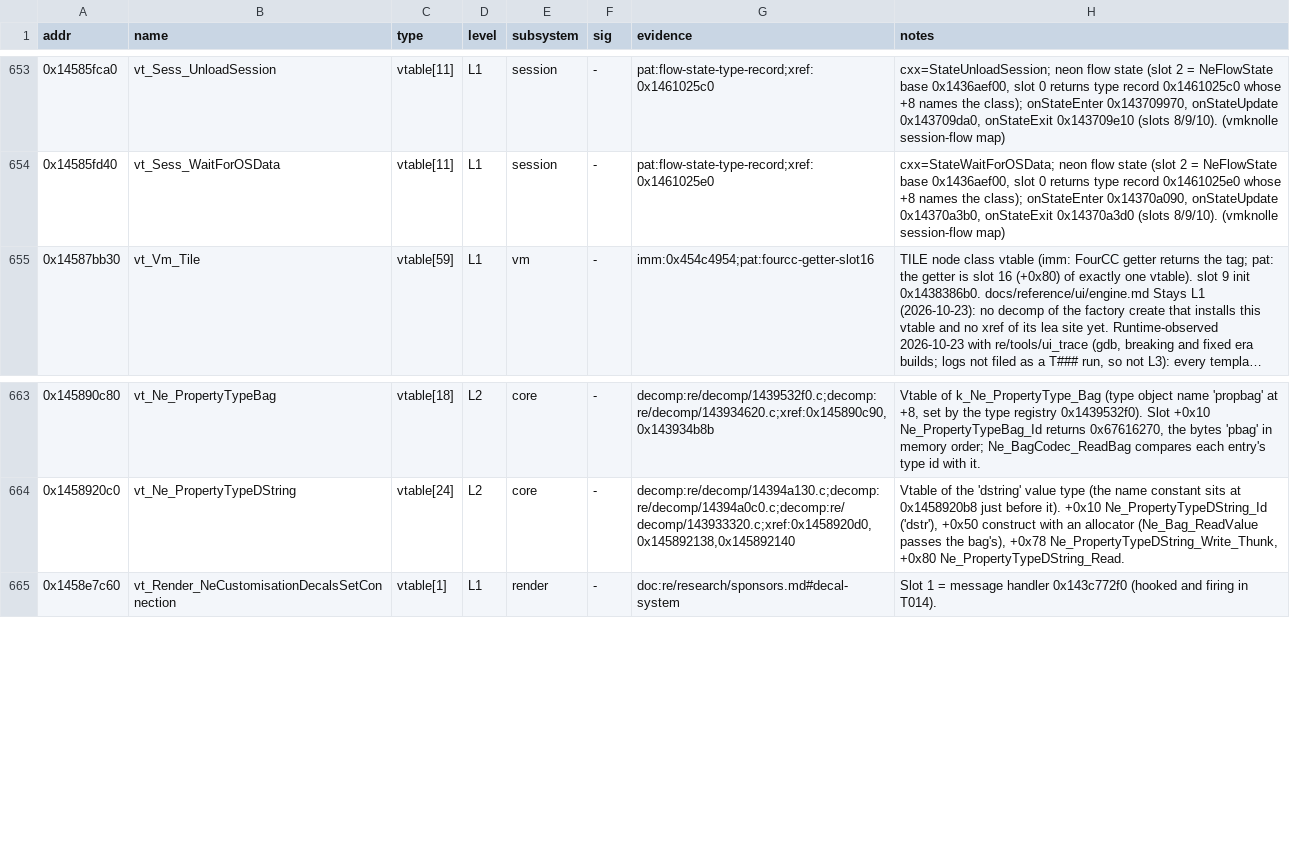
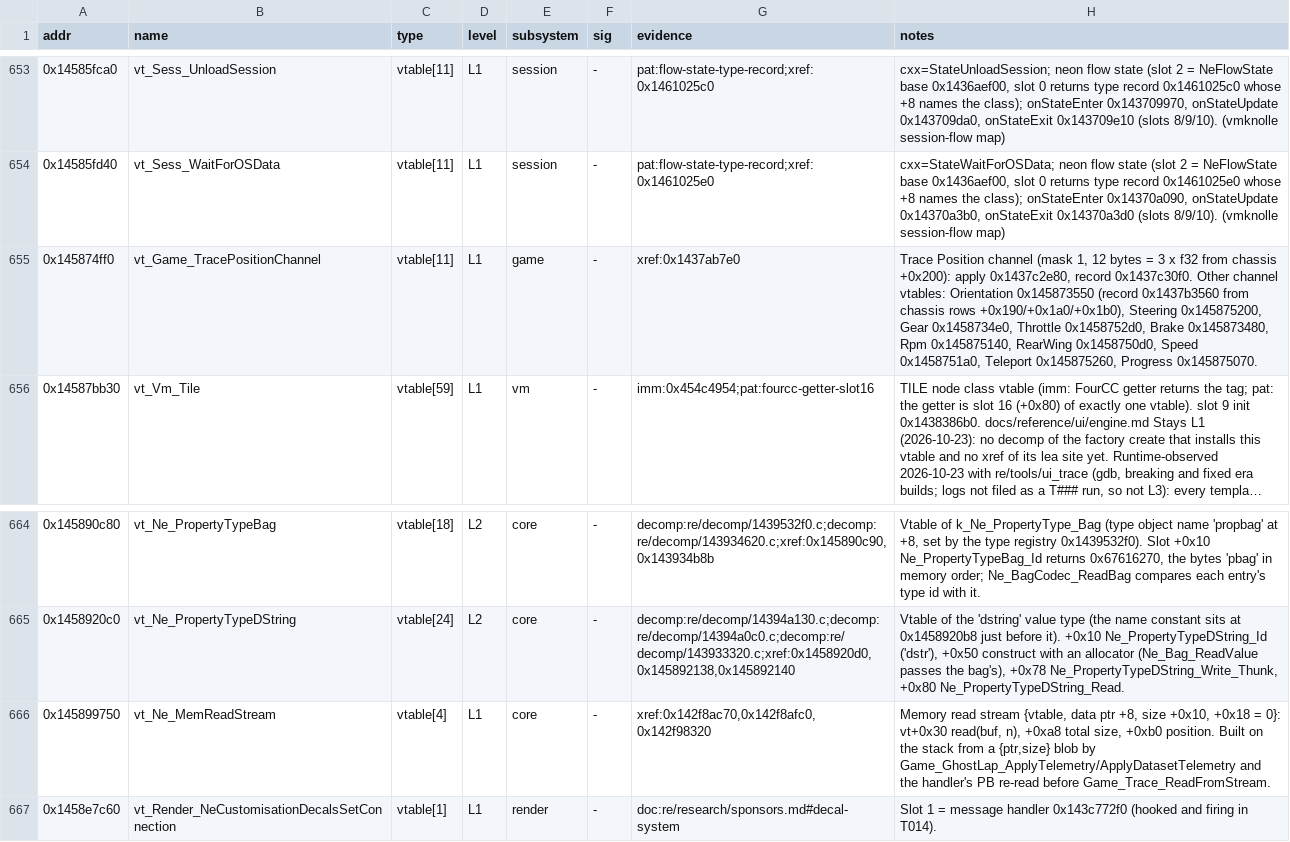
Before and after one commit to Swofty-Developments/SwoftyLauncher, a TSV file: re/db/globals.tsv, drawn as a sheet; only a part is shown, gaps mark what is left out; long unchanged cells end in …; the diff names each change by its address in the sheet, - before the commit and + after, or states it on an @@ line.

Commit message:
docs(re): register the trace stream and channel vtables

```diff
--- a/re/db/globals.tsv
+++ b/re/db/globals.tsv
+row 655: 0x145874ff0 | vt_Game_TracePositionChannel | vtable[11] | L1 | game | - | xref:0x1437ab7e0 | Trace Position channel (mask 1, 12 bytes = 3 x f32 from chassis +0x200): apply 0x1437c2e80, record 0x1437c30f0. Other channel vtables: Orientation 0x145873550 (record 0x1437b3560 from chassis rows +0x190/+0x1a0/+0x1b0), Steering 0x145875200, Gear 0x1458734e0, Throttle 0x1458752d0, Brake 0x145873480, Rpm 0x145875140, RearWing 0x1458750d0, Speed 0x1458751a0, Teleport 0x145875260, Progress 0x145875070.
+row 666: 0x145899750 | vt_Ne_MemReadStream | vtable[4] | L1 | core | - | xref:0x142f8ac70,0x142f8afc0,0x142f98320 | Memory read stream {vtable, data ptr +8, size +0x10, +0x18 = 0}: vt+0x30 read(buf, n), +0xa8 total size, +0xb0 position. Built on the stack from a {ptr,size} blob by Game_GhostLap_ApplyTelemetry/ApplyDatasetTelemetry and the handler's PB re-read before Game_Trace_ReadFromStream.
```
